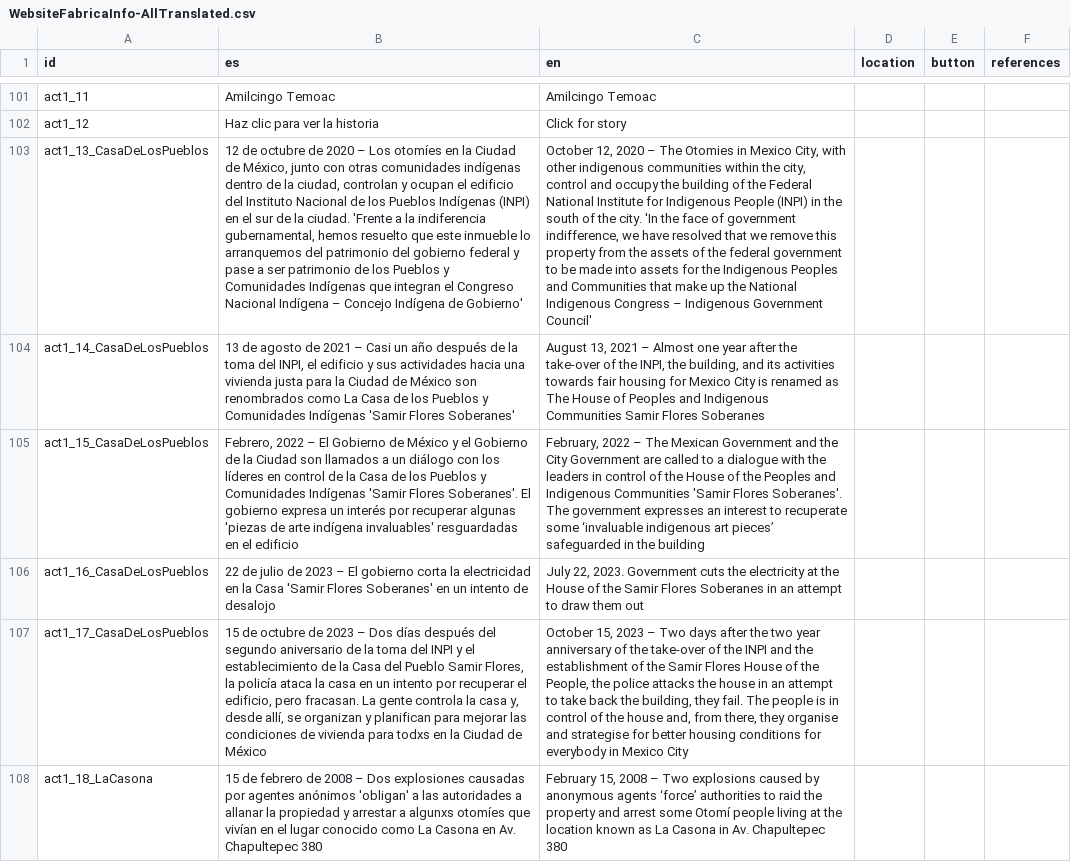
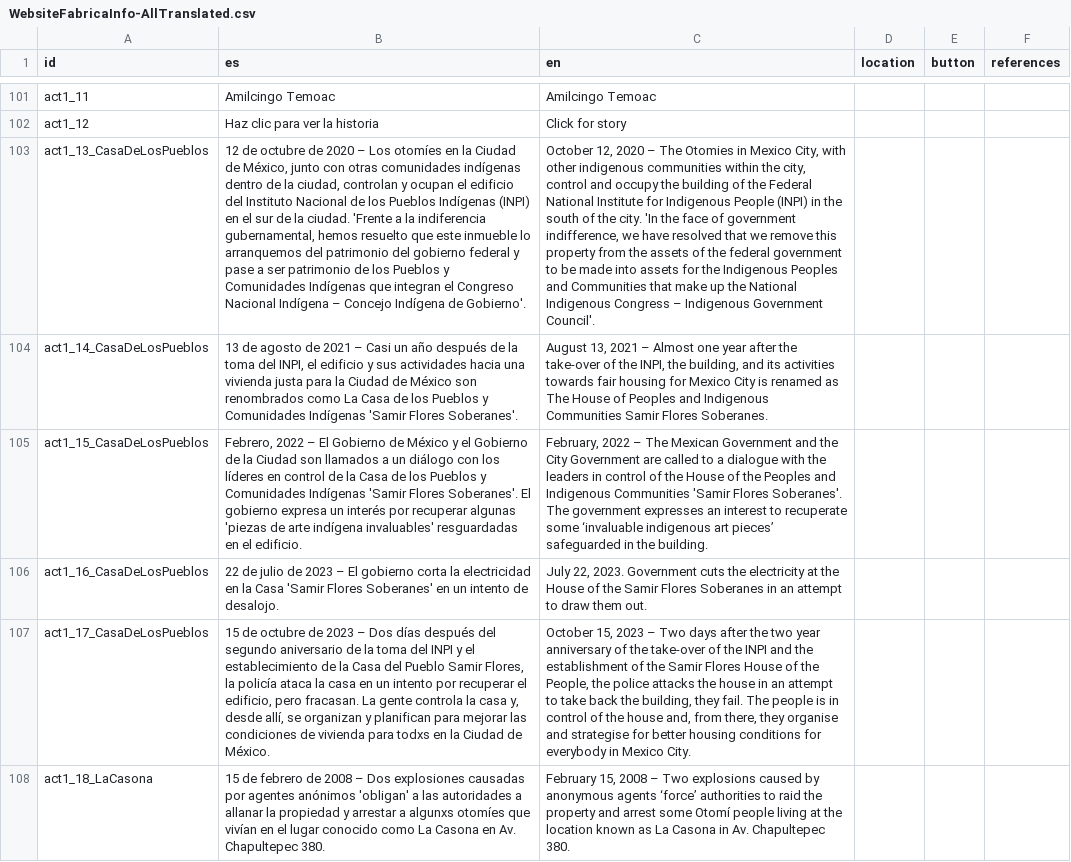
Before and after one commit to diegovdc/lfc, a CSV file: data/WebsiteFabricaInfo-AllTranslated.csv, drawn as a sheet; only a part is shown, gaps mark what is left out; the diff covers the shown part only; the diff names each change by its address in the sheet, - before the commit and + after, or states it on an @@ line.

```diff
--- a/data/WebsiteFabricaInfo-AllTranslated.csv
+++ b/data/WebsiteFabricaInfo-AllTranslated.csv
-B103 (es): …Indígena de Gobierno'
+B103 (es): …Indígena de Gobierno'.
-C103 (en): …Indigenous Government Council'
+C103 (en): …Indigenous Government Council'.
-B104 (es): …'Samir Flores Soberanes'
+B104 (es): …'Samir Flores Soberanes'.
-C104 (en): …Samir Flores Soberanes
+C104 (en): …Samir Flores Soberanes.
-B105 (es): …en el edificio
+B105 (es): …en el edificio.
-C105 (en): …in the building
+C105 (en): …in the building.
-B106 (es): …intento de desalojo
+B106 (es): …intento de desalojo.
-C106 (en): …draw them out
+C106 (en): …draw them out.
-B107 (es): …Ciudad de México
+B107 (es): …Ciudad de México.
-C107 (en): …in Mexico City
+C107 (en): …in Mexico City.
-B108 (es): …Av. Chapultepec 380
+B108 (es): …Av. Chapultepec 380.
-C108 (en): …Av. Chapultepec 380
+C108 (en): …Av. Chapultepec 380.
```
Also changed, not shown: 106 edited cells elsewhere in this file.
